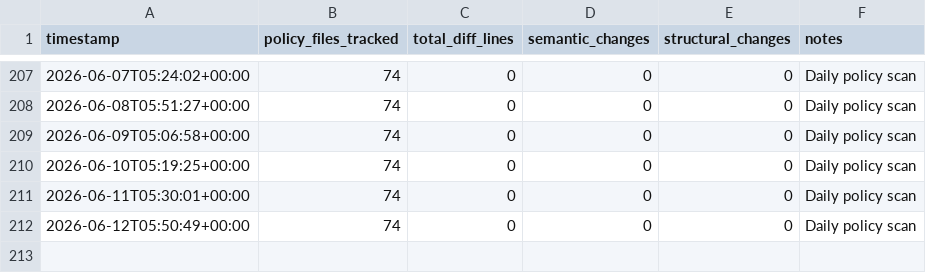
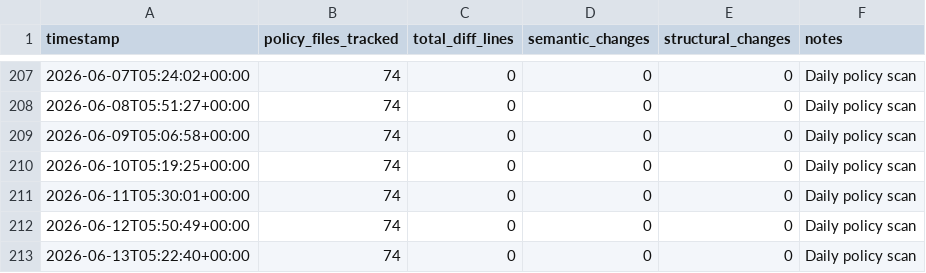
Before and after one commit to dhananjaysmvdu/BioSignal-AI, a CSV file: observatory/metrics/policy_evolution_trend.csv, drawn as a sheet; only a part is shown, gaps mark what is left out.

```diff
--- a/observatory/metrics/policy_evolution_trend.csv
+++ b/observatory/metrics/policy_evolution_trend.csv
@@ -212 +212,2 @@ timestamp,policy_files_tracked,total_diff_lines,semantic_changes,structural_chan
 2026-06-12T05:50:49+00:00,74,0,0,0,Daily policy scan
+2026-06-13T05:22:40+00:00,74,0,0,0,Daily policy scan
```
Also changed, not shown: observatory/metrics/integrity_trend.csv, observatory/metrics/reproducibility_trend.csv, 1 other file.
